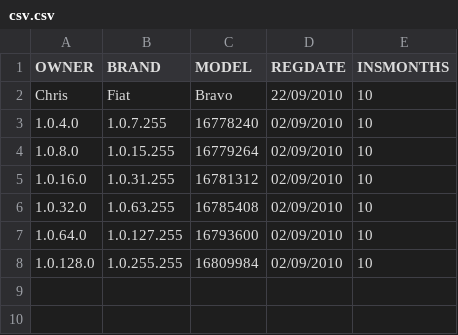
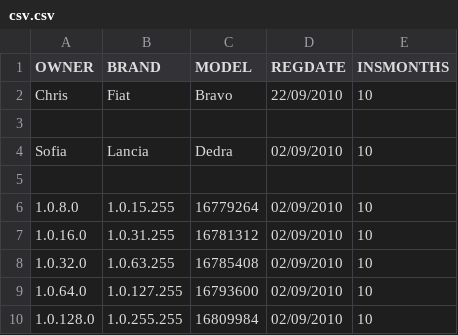
Before and after one commit to xrhstosdion/com.VehicleValidation.Project, a CSV file: csv.csv, drawn as a sheet.

```diff
--- a/csv.csv
+++ b/csv.csv
@@ -2,3 +2,5 @@
 "Chris","Fiat","Bravo","22/09/2010","10"
-"1.0.4.0","1.0.7.255","16778240","02/09/2010","10"
+
+"Sofia","Lancia","Dedra","02/09/2010","10"
+
 "1.0.8.0","1.0.15.255","16779264","02/09/2010","10"
```
Also changed, not shown: 1 other file.
